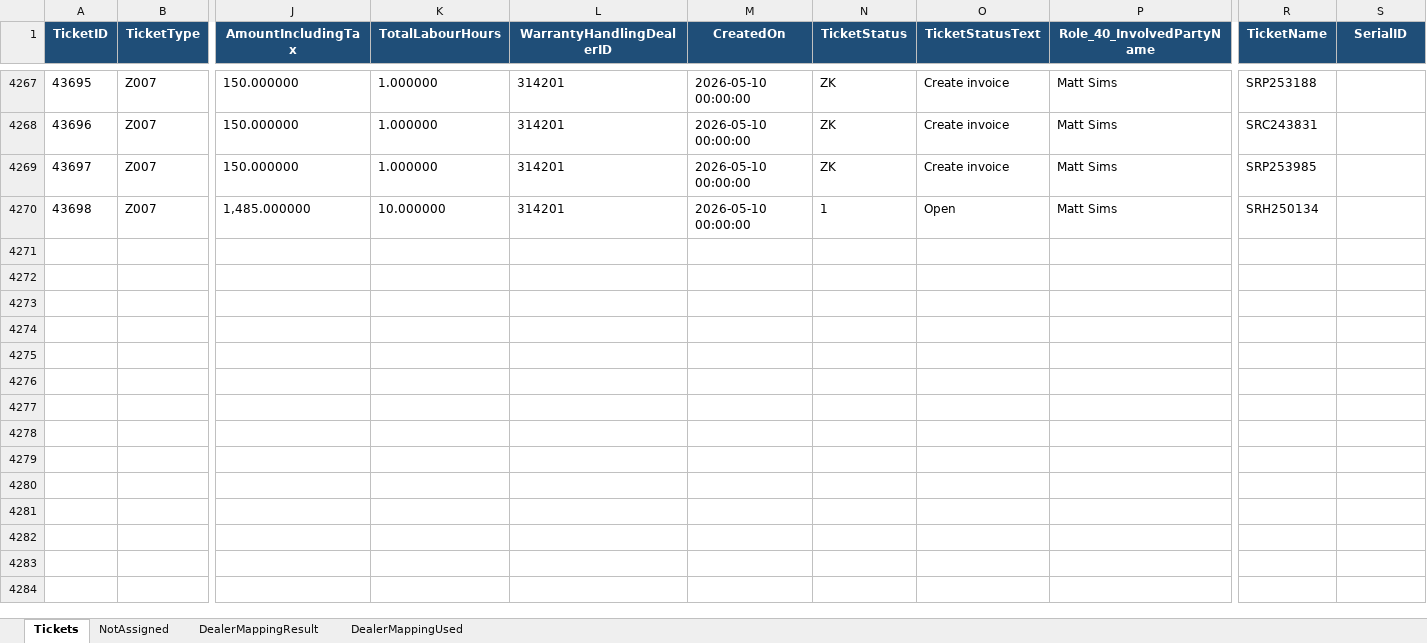
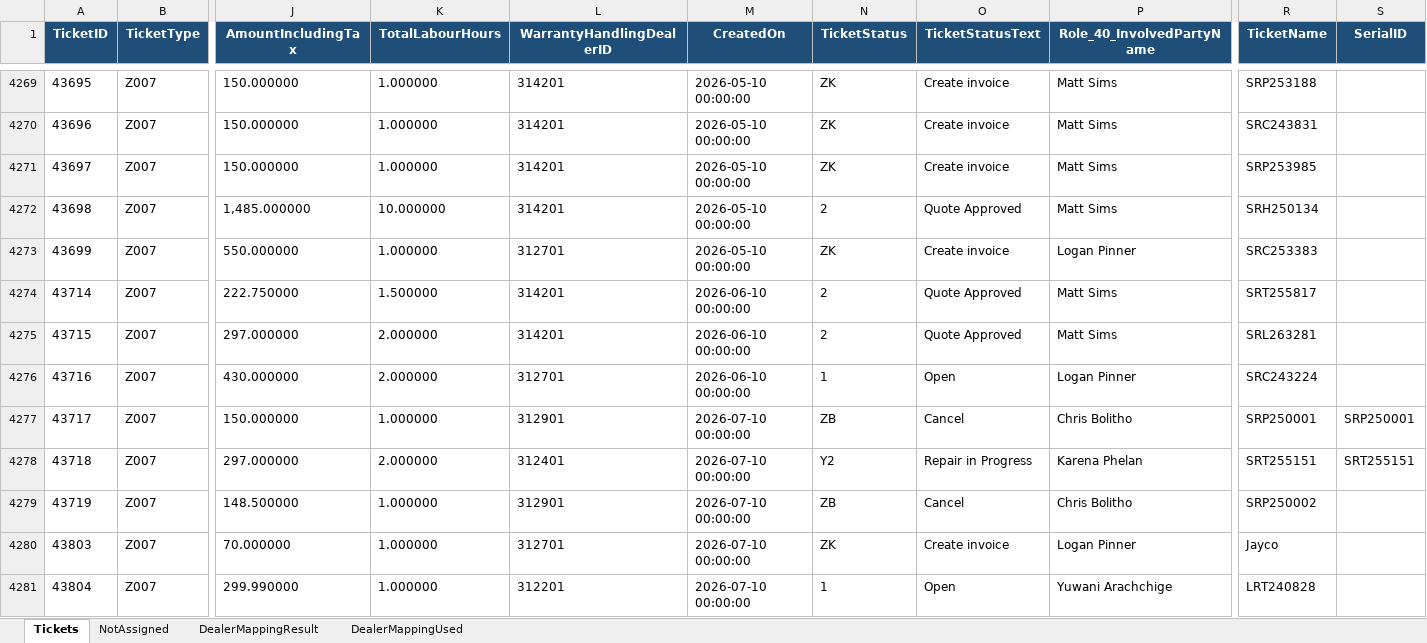
Before and after one commit to leochun1227-lab/Service-center-dashboard, an Excel workbook: c4c_ticket_table_z007_z010_with_invoice_layout_checked.xlsx, sheet Tickets, drawn as a sheet; only a part is shown, gaps mark what is left out; values as stored, in another font and other column widths than the file's, no borders; addresses are those after the commit; rows hold the shown columns only; the diff covers the shown part only; the diff names each change by its address in the sheet, - before the commit and + after, or states it on an @@ line.

```diff
--- a/c4c_ticket_table_z007_z010_with_invoice_layout_checked.xlsx (sheet Tickets)
+++ b/c4c_ticket_table_z007_z010_with_invoice_layout_checked.xlsx (sheet Tickets)
-N4272 (TicketStatus): 1
+N4272 (TicketStatus): 2
-O4272 (TicketStatusText): Open
+O4272 (TicketStatusText): Quote Approved
+row 4273: 43699 | Z007 | 550.000000 | 1.000000 | 312701 | 2026-05-10 00:00:00 | ZK | Create invoice | Logan Pinner | SRC253383
+row 4274: 43714 | Z007 | 222.750000 | 1.500000 | 314201 | 2026-06-10 00:00:00 | 2 | Quote Approved | Matt Sims | SRT255817
+row 4275: 43715 | Z007 | 297.000000 | 2.000000 | 314201 | 2026-06-10 00:00:00 | 2 | Quote Approved | Matt Sims | SRL263281
+row 4276: 43716 | Z007 | 430.000000 | 2.000000 | 312701 | 2026-06-10 00:00:00 | 1 | Open | Logan Pinner | SRC243224
+row 4277: 43717 | Z007 | 150.000000 | 1.000000 | 312901 | 2026-07-10 00:00:00 | ZB | Cancel | Chris Bolitho | SRP250001 | SRP250001
+row 4278: 43718 | Z007 | 297.000000 | 2.000000 | 312401 | 2026-07-10 00:00:00 | Y2 | Repair in Progress | Karena Phelan | SRT255151 | SRT255151
+row 4279: 43719 | Z007 | 148.500000 | 1.000000 | 312901 | 2026-07-10 00:00:00 | ZB | Cancel | Chris Bolitho | SRP250002
+row 4280: 43803 | Z007 | 70.000000 | 1.000000 | 312701 | 2026-07-10 00:00:00 | ZK | Create invoice | Logan Pinner | Jayco
+row 4281: 43804 | Z007 | 299.990000 | 1.000000 | 312201 | 2026-07-10 00:00:00 | 1 | Open | Yuwani Arachchige | LRT240828
```
Also changed, not shown: 57 added rows and 47 edited cells elsewhere in this sheet, sheet NotAssigned, sheet DealerMappingResult, abnormal_tickets.xlsx, c4c_ticket_table_z007_z010_checked_hana_final.xlsx, 10 other files.
